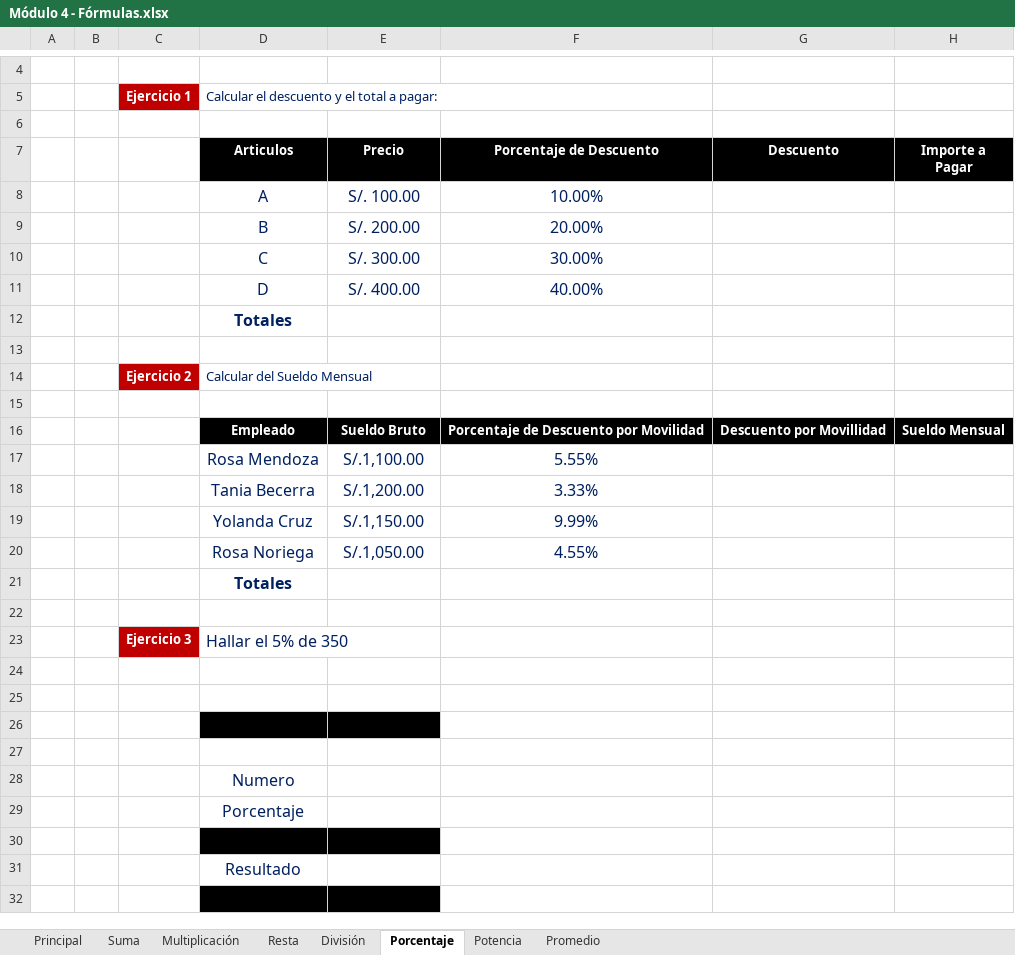
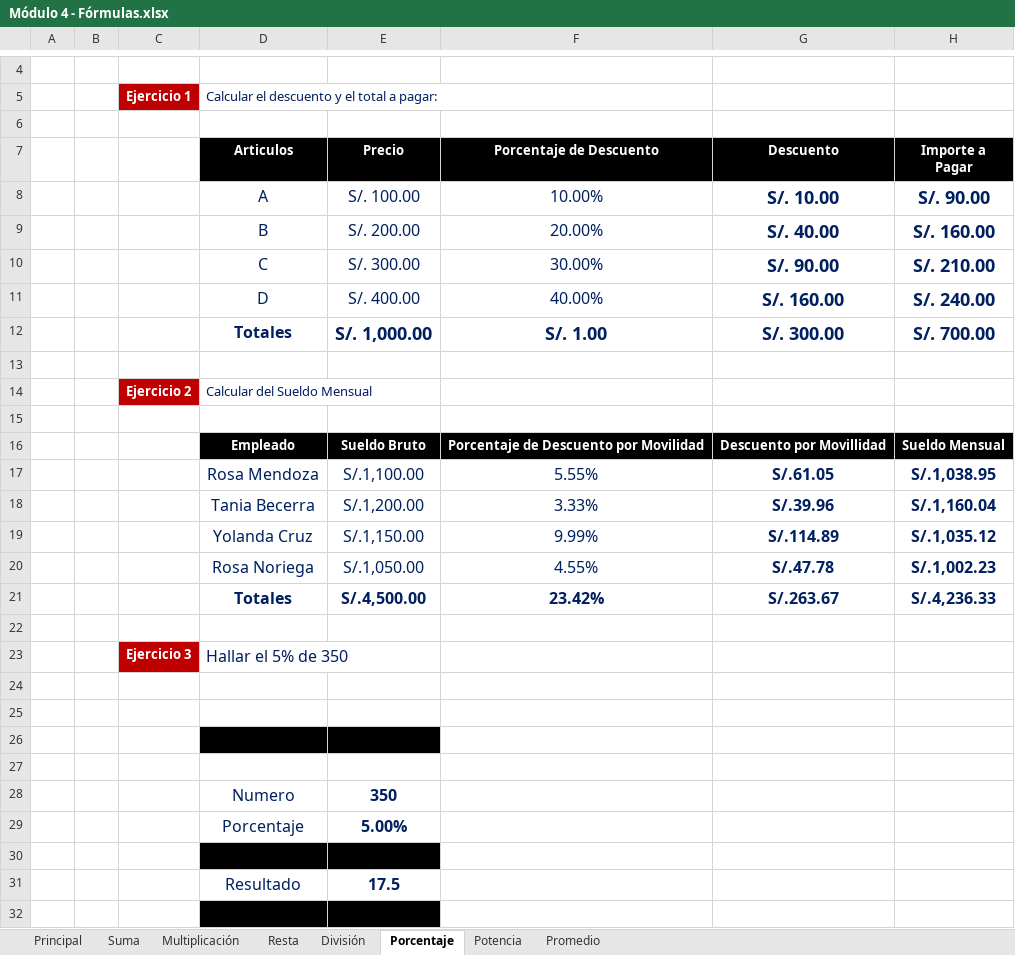
Before and after one commit to Nik-920/CursoExcelCamaraComercio, an Excel workbook: NivelBasico/Módulo 4 - Fórmulas.xlsx, sheet Porcentaje, drawn as a sheet; only a part is shown, gaps mark what is left out; values as stored, in another font and other column widths than the file's, no borders; removed rows and columns are numbered as before the commit, all else as after; the diff covers the shown part only; the diff names each change by its address in the sheet, - before the commit and + after, or states it on an @@ line.

```diff
--- a/NivelBasico/Módulo 4 - Fórmulas.xlsx (sheet Porcentaje)
+++ b/NivelBasico/Módulo 4 - Fórmulas.xlsx (sheet Porcentaje)
-G8 (Descuento): (empty)
+G8 (Descuento): S/. 10.00
-H8 (Importe a Pagar): (empty)
+H8 (Importe a Pagar): S/. 90.00
-G9 (Descuento): (empty)
+G9 (Descuento): S/. 40.00
-H9 (Importe a Pagar): (empty)
+H9 (Importe a Pagar): S/. 160.00
-G10 (Descuento): (empty)
+G10 (Descuento): S/. 90.00
-H10 (Importe a Pagar): (empty)
+H10 (Importe a Pagar): S/. 210.00
-G11 (Descuento): (empty)
+G11 (Descuento): S/. 160.00
-H11 (Importe a Pagar): (empty)
+H11 (Importe a Pagar): S/. 240.00
-row 12:  |  |  | Totales
+row 12:  |  |  | Totales | S/. 1,000.00 | S/. 1.00 | S/. 300.00 | S/. 700.00
-G17 (Descuento): (empty)
+G17 (Descuento): S/.61.05
-H17 (Importe a Pagar): (empty)
+H17 (Importe a Pagar): S/.1,038.95
-G18 (Descuento): (empty)
+G18 (Descuento): S/.39.96
-H18 (Importe a Pagar): (empty)
+H18 (Importe a Pagar): S/.1,160.04
-G19 (Descuento): (empty)
+G19 (Descuento): S/.114.89
-H19 (Importe a Pagar): (empty)
+H19 (Importe a Pagar): S/.1,035.12
-G20 (Descuento): (empty)
+G20 (Descuento): S/.47.78
-H20 (Importe a Pagar): (empty)
+H20 (Importe a Pagar): S/.1,002.23
-row 21:  |  |  | Totales
+row 21:  |  |  | Totales | S/.4,500.00 | 23.42% | S/.263.67 | S/.4,236.33
-E28 (Precio): (empty)
+E28 (Precio): 350
-E29 (Precio): (empty)
+E29 (Precio): 5.00%
-E31 (Precio): (empty)
+E31 (Precio): 17.5
```
Also changed, not shown: 3 edited cells elsewhere in this sheet, sheet Multiplicación, sheet Resta, sheet Suma, sheet Promedio, sheet Potencia, sheet División, NivelBasico/Módulo 4 - Operadores.xlsx, NivelBasico/Módulo 4 - Referencias de Celdas.xlsx.
